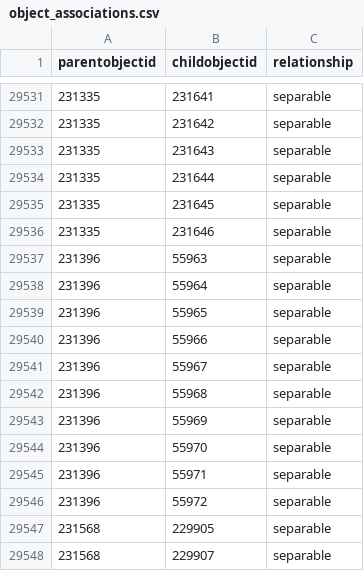
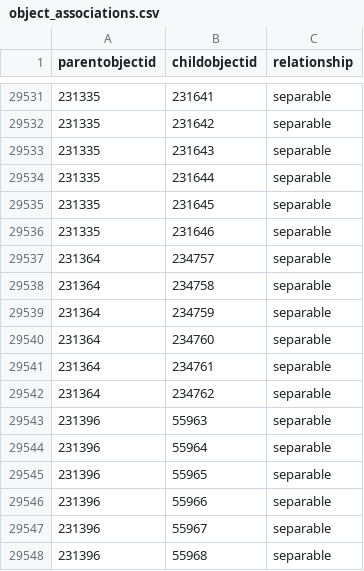
Before and after one commit to NationalGalleryOfArt/opendata, a CSV file: data/object_associations.csv, drawn as a sheet; only a part is shown, gaps mark what is left out; the shorter side is filled out with more unchanged rows.

Commit message:
2026-09-17 data export

```diff
--- a/data/object_associations.csv
+++ b/data/object_associations.csv
@@ -29536,2 +29536,8 @@ parentobjectid,childobjectid,relationship
 231335,231646,separable
+231364,234757,separable
+231364,234758,separable
+231364,234759,separable
+231364,234760,separable
+231364,234761,separable
+231364,234762,separable
 231396,55963,separable
```
Also changed, not shown: 1 other file.
